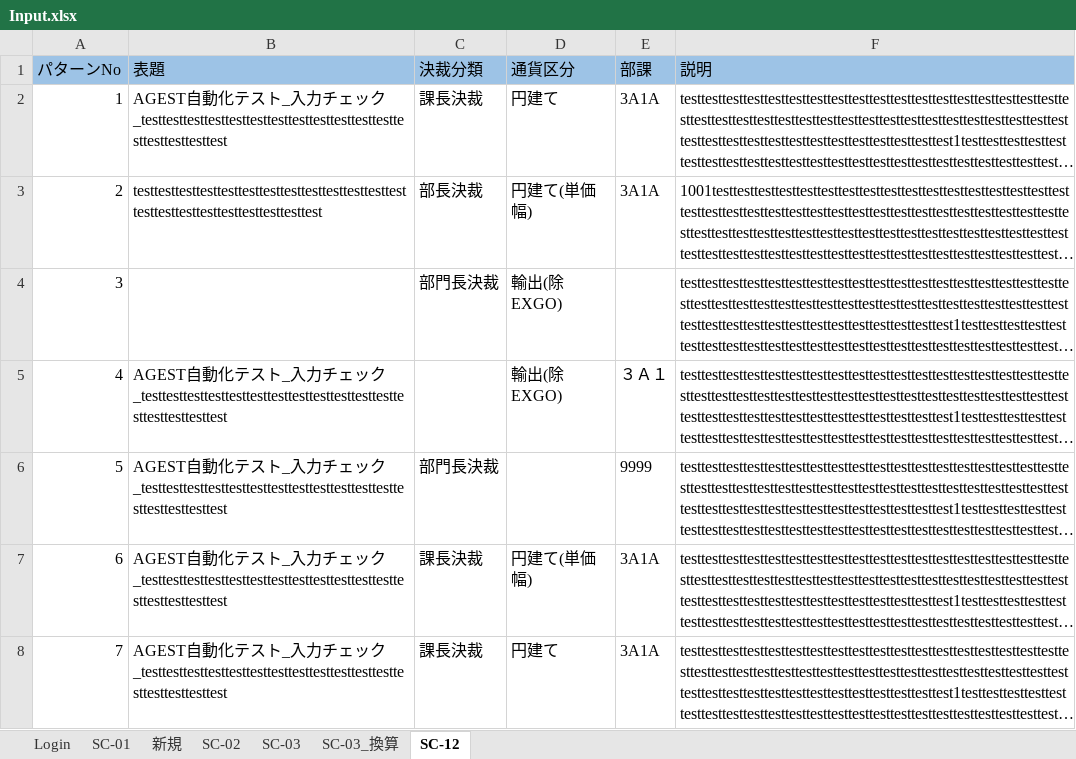
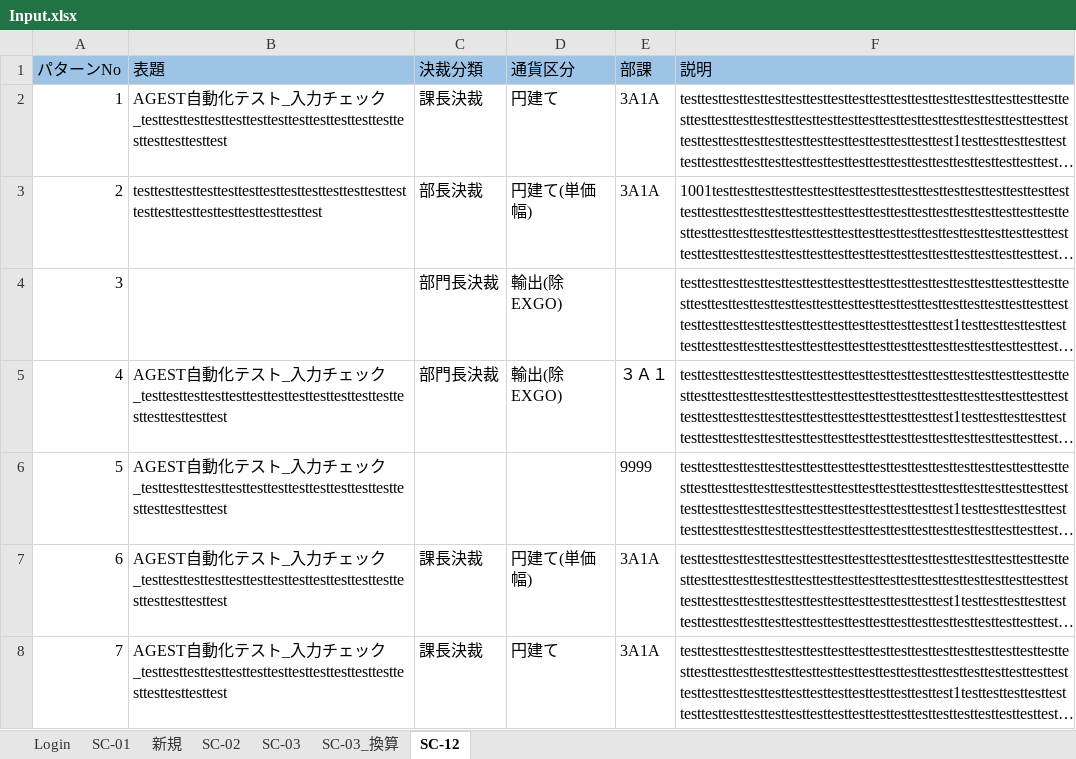
Before and after one commit to hoathanhdao/-, an Excel workbook: Input.xlsx, sheet SC-12, drawn as a sheet; long unchanged cells end in …; values as stored, in another font and other column widths than the file's, no borders; the diff names each change by its address in the sheet, - before the commit and + after, or states it on an @@ line.

```diff
--- a/Input.xlsx (sheet SC-12)
+++ b/Input.xlsx (sheet SC-12)
-C5 (決裁分類): (empty)
+C5 (決裁分類): 部門長決裁
-C6 (決裁分類): 部門長決裁
+C6 (決裁分類): (empty)
```
Also changed, not shown: sheet SC-03_換算.
